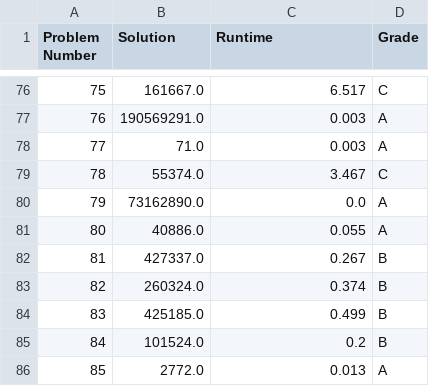
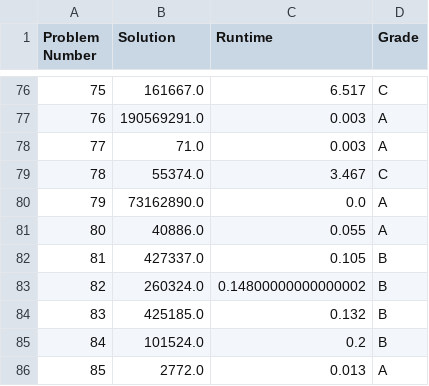
Before and after one commit to YoavCarmel/project_euler, a CSV file: solution_file/solution_file.csv, drawn as a sheet; only a part is shown, gaps mark what is left out.

Commit message:
fixed and expanded the graph object, and improved problems 81,82,83

```diff
--- a/solution_file/solution_file.csv
+++ b/solution_file/solution_file.csv
@@ -81,5 +81,5 @@ Problem Number,Solution,Runtime,Grade
 80,40886.0,0.055,A
-81,427337.0,0.267,B
-82,260324.0,0.374,B
-83,425185.0,0.499,B
+81,427337.0,0.105,B
+82,260324.0,0.14800000000000002,B
+83,425185.0,0.132,B
 84,101524.0,0.2,B
```
Also changed, not shown: 9 other files.
